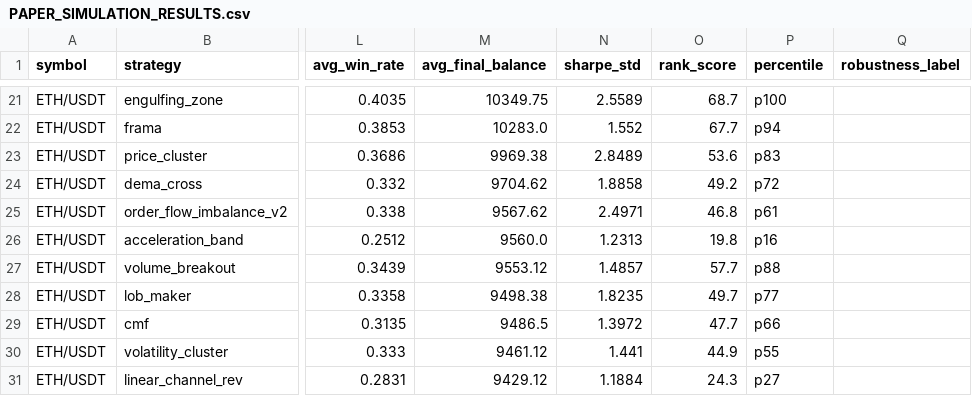
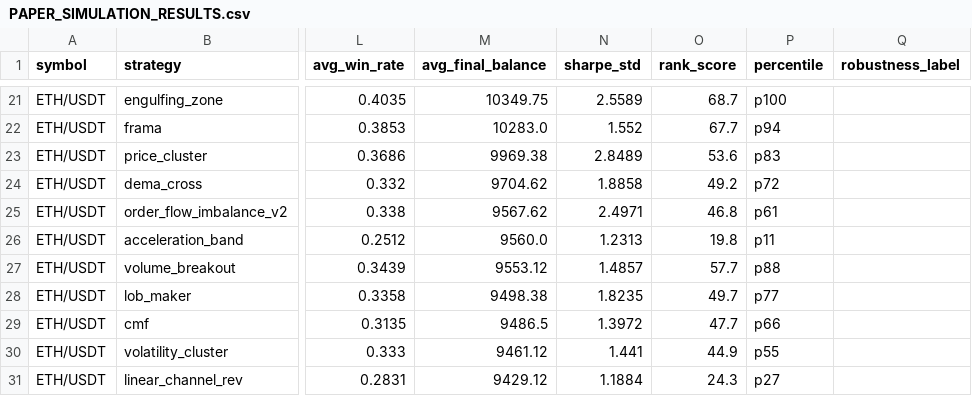
Before and after one commit to tjgus108/Trading, a CSV file: .claude-state/PAPER_SIMULATION_RESULTS.csv, drawn as a sheet; only a part is shown, gaps mark what is left out; the diff covers the shown part only; the diff names each change by its address in the sheet, - before the commit and + after, or states it on an @@ line.

```diff
--- a/.claude-state/PAPER_SIMULATION_RESULTS.csv
+++ b/.claude-state/PAPER_SIMULATION_RESULTS.csv
-P26 (percentile): p16
+P26 (percentile): p11
```
Also changed, not shown: 2 added rows, 2 removed rows and 59 edited cells elsewhere in this file, 10 other files.
